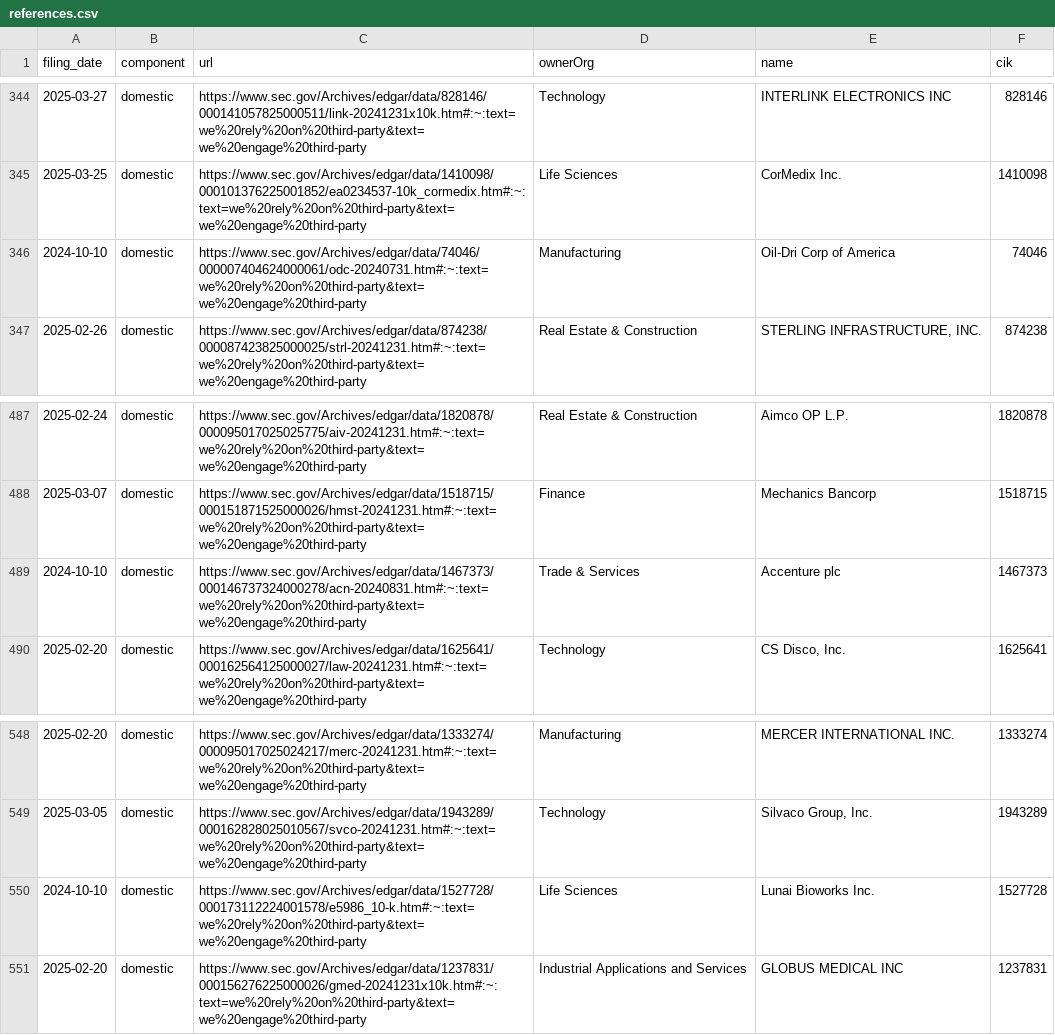
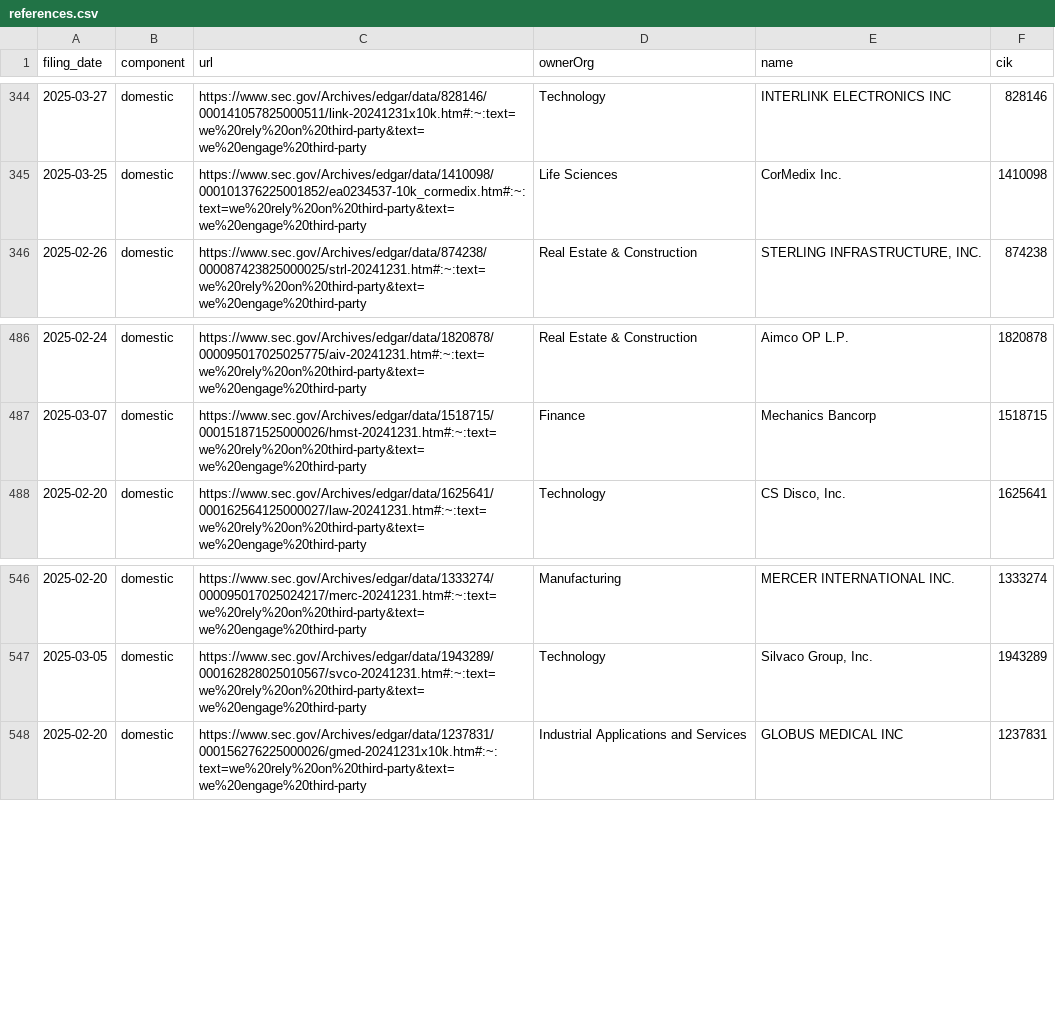
Before and after one commit to john-friedman/datamule-indicators, a CSV file: indicators/format1/Market Dynamics/outsourcing/references.csv, drawn as a sheet; only a part is shown, gaps mark what is left out; the diff names each change by its address in the sheet, - before the commit and + after, or states it on an @@ line.

```diff
--- a/indicators/format1/Market Dynamics/outsourcing/references.csv
+++ b/indicators/format1/Market Dynamics/outsourcing/references.csv
-row 346: 2024-10-10 | domestic | https://www.sec.gov/Archives/edgar/data/74046/000007404624000061/odc-20240731.htm#:~:text=we%20rely%20on%20third-party&text=we%20engage%20third-party | Manufacturing | Oil-Dri Corp of America | 74046
-row 489: 2024-10-10 | domestic | https://www.sec.gov/Archives/edgar/data/1467373/000146737324000278/acn-20240831.htm#:~:text=we%20rely%20on%20third-party&text=we%20engage%20third-party | Trade & Services | Accenture plc | 1467373
-row 550: 2024-10-10 | domestic | https://www.sec.gov/Archives/edgar/data/1527728/000173112224001578/e5986_10-k.htm#:~:text=we%20rely%20on%20third-party&text=we%20engage%20third-party | Life Sciences | Lunai Bioworks Inc. | 1527728
```
Also changed, not shown: indicators/format1/Blockchain/bitcoin/references.csv, indicators/format1/Blockchain/defi/references.csv, 45 other files.
